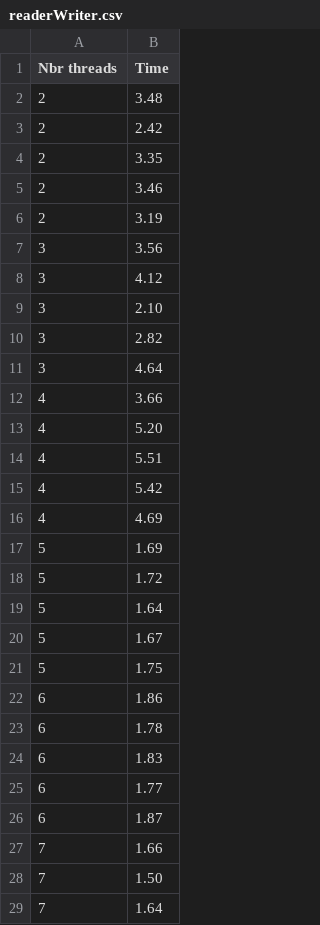
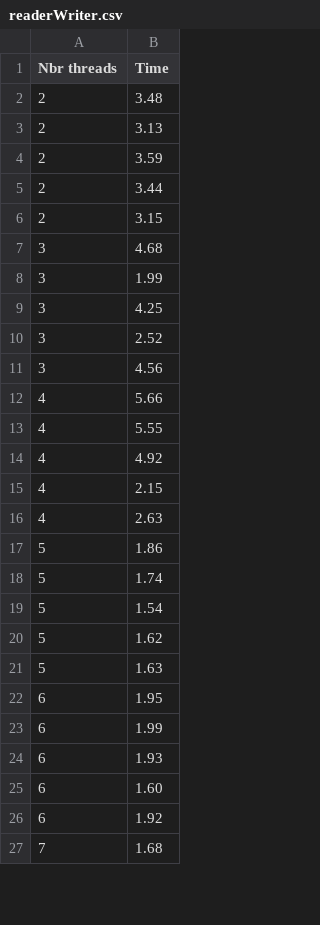
Before and after one commit to martinvm72/SysInf_P1, a CSV file: src/CSV/btts/readerWriter.csv, drawn as a sheet; only a part is shown; the shorter side is filled out with more unchanged rows; the diff covers the shown part only.

```diff
--- a/src/CSV/btts/readerWriter.csv
+++ b/src/CSV/btts/readerWriter.csv
@@ -2,28 +2,25 @@ Nbr threads,Time
 2,3.48
-2,2.42
-2,3.35
-2,3.46
-2,3.19
-3,3.56
-3,4.12
-3,2.10
-3,2.82
-3,4.64
-4,3.66
-4,5.20
-4,5.51
-4,5.42
-4,4.69
-5,1.69
-5,1.72
-5,1.64
-5,1.67
-5,1.75
-6,1.86
-6,1.78
-6,1.83
-6,1.77
-6,1.87
-7,1.66
-7,1.50
-7,1.64
+2,3.13
+2,3.59
+2,3.44
+2,3.15
+3,4.68
+3,1.99
+3,4.25
+3,2.52
+3,4.56
+4,5.66
+4,5.55
+4,4.92
+4,2.15
+4,2.63
+5,1.86
+5,1.74
+5,1.54
+5,1.62
+5,1.63
+6,1.95
+6,1.99
+6,1.93
+6,1.60
+6,1.92
```
Also changed, not shown: 15 added rows, 12 removed rows, 1 moved row and 23 edited cells elsewhere in this file, src/CSV/btts/philosophes.csv, src/CSV/btts/prodCons.csv, 31 other files.
